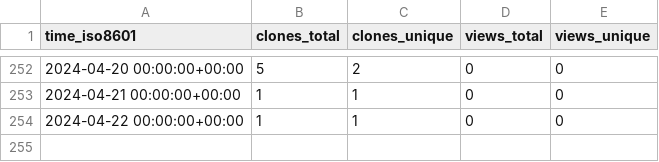
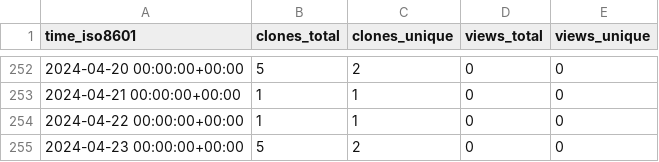
Before and after one commit to gitmuhammedalbayrak/TelegramBasic, a CSV file: MimBinFikret/TelegramBasic/ghrs-data/views_clones_aggregate.csv, drawn as a sheet; only a part is shown, gaps mark what is left out.

```diff
--- a/MimBinFikret/TelegramBasic/ghrs-data/views_clones_aggregate.csv
+++ b/MimBinFikret/TelegramBasic/ghrs-data/views_clones_aggregate.csv
@@ -254 +254,2 @@ time_iso8601,clones_total,clones_unique,views_total,views_unique
 2024-04-22 00:00:00+00:00,1,1,0,0
+2024-04-23 00:00:00+00:00,5,2,0,0
```
Also changed, not shown: 1 other file.
